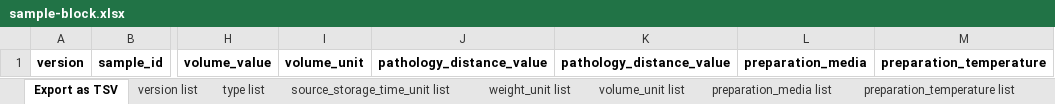
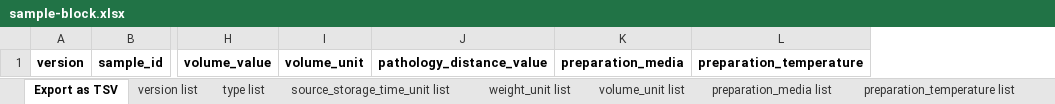
Before and after one commit to hubmapconsortium/ingest-validation-tools, an Excel workbook: docs/sample-block/sample-block.xlsx, sheet Export as TSV, drawn as a sheet; only a part is shown, gaps mark what is left out; values as stored, in another font and other column widths than the file's, no borders; the diff names each change by its address in the sheet, - before the commit and + after, or states it on an @@ line.

```diff
--- a/docs/sample-block/sample-block.xlsx (sheet Export as TSV)
+++ b/docs/sample-block/sample-block.xlsx (sheet Export as TSV)
-column K, row 1: pathology_distance_value
```
Also changed, not shown: 4 other files.
